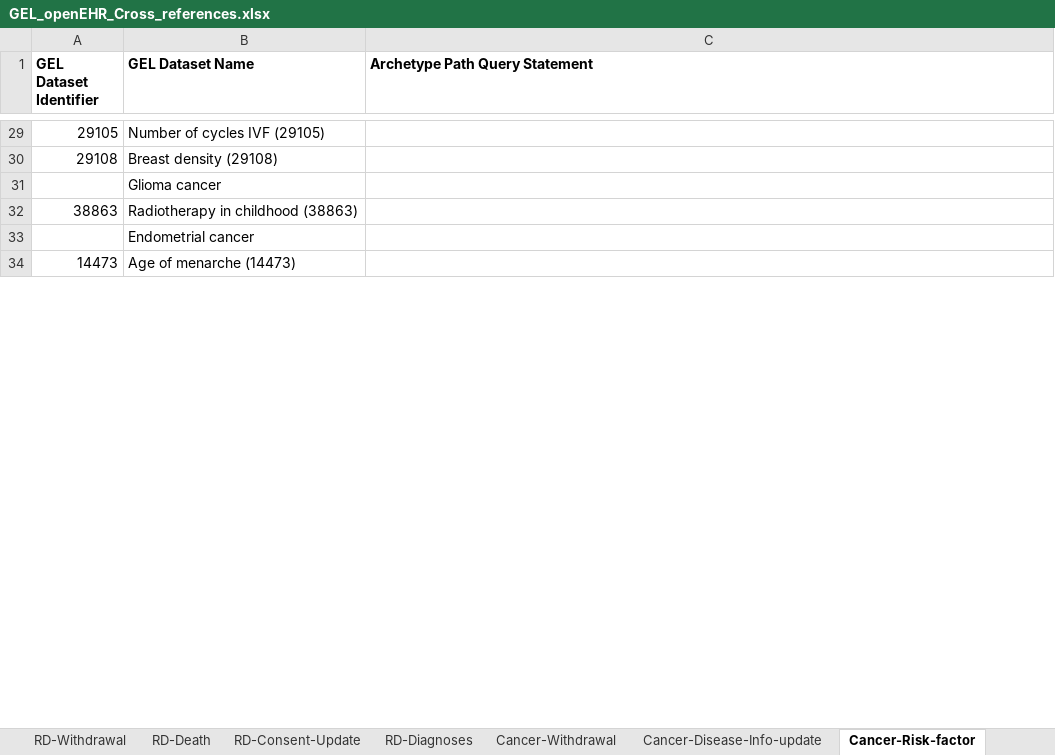
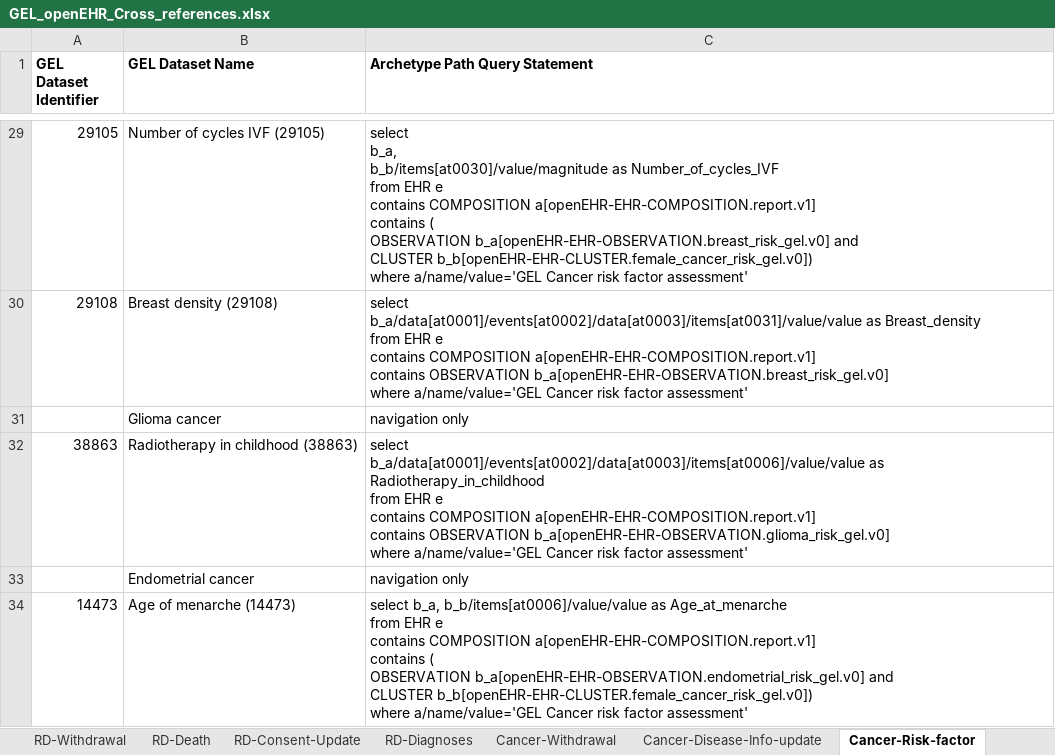
Before and after one commit to freshehrteam/GEL, an Excel workbook: docs/rare diseases/GEL_openEHR_Cross_references.xlsx, sheet Cancer-Risk-factor, drawn as a sheet; only a part is shown, gaps mark what is left out; values as stored, in another font and other column widths than the file's, no borders; ↵ is a line break in a cell; the diff covers the shown part only; the diff names each change by its address in the sheet, - before the commit and + after, or states it on an @@ line.

Commit message:
updated cancer investigations template for missing elements - also further progress on cross references spreadsheet.

```diff
--- a/docs/rare diseases/GEL_openEHR_Cross_references.xlsx (sheet Cancer-Risk-factor)
+++ b/docs/rare diseases/GEL_openEHR_Cross_references.xlsx (sheet Cancer-Risk-factor)
-C29 (Archetype Path Query Statement): (empty)
+C29 (Archetype Path Query Statement): select ↵ b_a, ↵ b_b/items[at0030]/value/magnitude as Number_of_cycles_IVF ↵ from EHR e ↵ contains COMPOSITION a[openEHR-EHR-COMPOSITION.report.v1] ↵ contains ( ↵ OBSERVATION b_a[openEHR-EHR-OBSERVATION.breast_risk_gel.v0] and ↵ CLUSTER b_b[openEHR-EHR-CLUSTER.female_cancer_risk_gel.v0]) ↵ where a/name/value='GEL Cancer risk factor assessment'
-C30 (Archetype Path Query Statement): (empty)
+C30 (Archetype Path Query Statement): select ↵ b_a/data[at0001]/events[at0002]/data[at0003]/items[at0031]/value/value as Breast_density ↵ from EHR e ↵ contains COMPOSITION a[openEHR-EHR-COMPOSITION.report.v1] ↵ contains OBSERVATION b_a[openEHR-EHR-OBSERVATION.breast_risk_gel.v0] ↵ where a/name/value='GEL Cancer risk factor assessment'
-C31 (Archetype Path Query Statement): (empty)
+C31 (Archetype Path Query Statement): navigation only
-C32 (Archetype Path Query Statement): (empty)
+C32 (Archetype Path Query Statement): select ↵ b_a/data[at0001]/events[at0002]/data[at0003]/items[at0006]/value/value as Radiotherapy_in_childhood ↵ from EHR e ↵ contains COMPOSITION a[openEHR-EHR-COMPOSITION.report.v1] ↵ contains OBSERVATION b_a[openEHR-EHR-OBSERVATION.glioma_risk_gel.v0] ↵ where a/name/value='GEL Cancer risk factor assessment'
-C33 (Archetype Path Query Statement): (empty)
+C33 (Archetype Path Query Statement): navigation only
-C34 (Archetype Path Query Statement): (empty)
+C34 (Archetype Path Query Statement): select b_a, b_b/items[at0006]/value/value as Age_at_menarche ↵ from EHR e ↵ contains COMPOSITION a[openEHR-EHR-COMPOSITION.report.v1] ↵ contains ( ↵ OBSERVATION b_a[openEHR-EHR-OBSERVATION.endometrial_risk_gel.v0] and ↵ CLUSTER b_b[openEHR-EHR-CLUSTER.female_cancer_risk_gel.v0]) ↵ where a/name/value='GEL Cancer risk factor assessment'
```
Also changed, not shown: 45 edited cells elsewhere in this sheet, sheet Cancer-Investigations, sheet Cancer-Withdrawal, sheet Cancer-Disease-Info-update, sheet Version Control, 6 other files.
